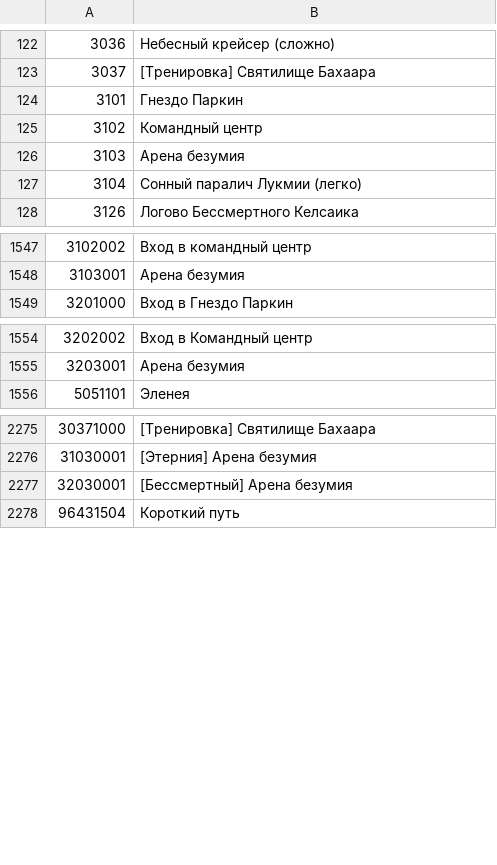
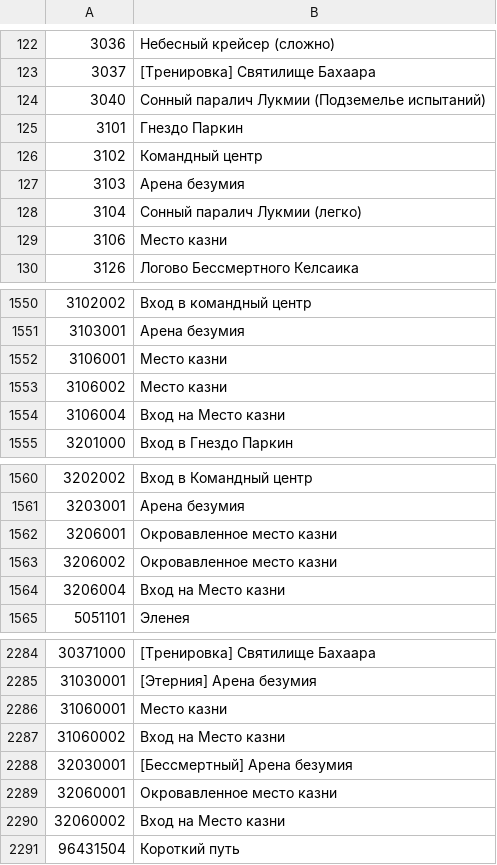
Before and after one commit to foglio1024/shinra-toolbox-release, a TSV file: resources/data/regions/regions-RU.tsv, drawn as a sheet; only a part is shown, gaps mark what is left out; the diff covers the shown part only; the diff names each change by its address in the sheet, - before the commit and + after, or states it on an @@ line.

Commit message:
update data

```diff
--- a/resources/data/regions/regions-RU.tsv
+++ b/resources/data/regions/regions-RU.tsv
+row 124: 3040 | Сонный паралич Лукмии (Подземелье испытаний)
+row 129: 3106 | Место казни
+row 1552: 3106001 | Место казни
+row 1553: 3106002 | Место казни
+row 1554: 3106004 | Вход на Место казни
+row 1562: 3206001 | Окровавленное место казни
+row 1563: 3206002 | Окровавленное место казни
+row 1564: 3206004 | Вход на Место казни
+row 2286: 31060001 | Место казни
+row 2287: 31060002 | Вход на Место казни
+row 2289: 32060001 | Окровавленное место казни
+row 2290: 32060002 | Вход на Место казни
```
Also changed, not shown: 1 added row elsewhere in this file, resources/data/regions/regions-EU-EN.tsv, resources/data/regions/regions-EU-FR.tsv, 34 other files.
